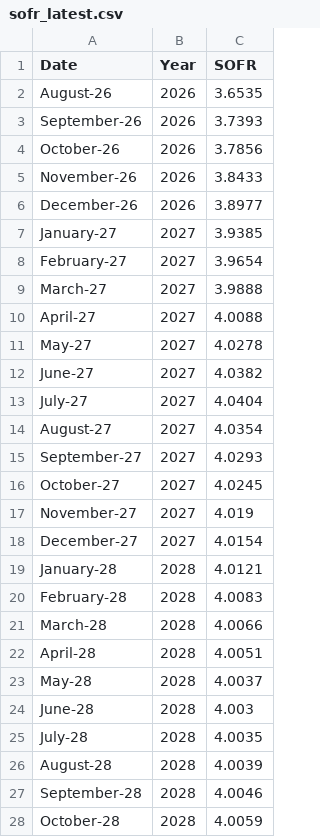
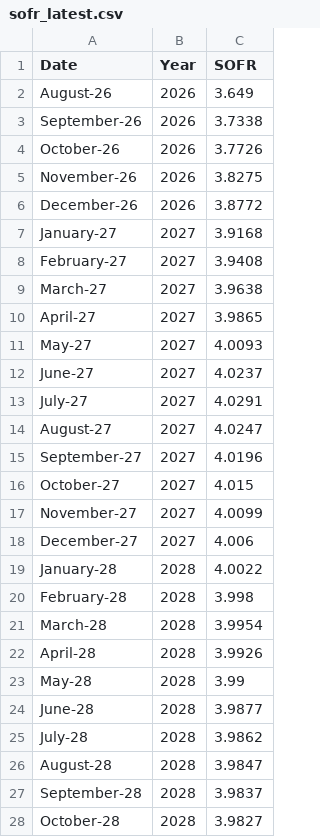
Before and after one commit to ArelionTreasury/TreasuryAutomation, a CSV file: data/sofr_latest.csv, drawn as a sheet; only a part is shown; the diff covers the shown part only.

```diff
--- a/data/sofr_latest.csv
+++ b/data/sofr_latest.csv
@@ -1,28 +1,28 @@
 Date,Year,SOFR
-August-26,2026,3.6535
-September-26,2026,3.7393
-October-26,2026,3.7856
-November-26,2026,3.8433
-December-26,2026,3.8977
-January-27,2027,3.9385
-February-27,2027,3.9654
-March-27,2027,3.9888
-April-27,2027,4.0088
-May-27,2027,4.0278
-June-27,2027,4.0382
-July-27,2027,4.0404
-August-27,2027,4.0354
-September-27,2027,4.0293
-October-27,2027,4.0245
-November-27,2027,4.019
-December-27,2027,4.0154
-January-28,2028,4.0121
-February-28,2028,4.0083
-March-28,2028,4.0066
-April-28,2028,4.0051
-May-28,2028,4.0037
-June-28,2028,4.003
-July-28,2028,4.0035
-August-28,2028,4.0039
-September-28,2028,4.0046
-October-28,2028,4.0059
+August-26,2026,3.649
+September-26,2026,3.7338
+October-26,2026,3.7726
+November-26,2026,3.8275
+December-26,2026,3.8772
+January-27,2027,3.9168
+February-27,2027,3.9408
+March-27,2027,3.9638
+April-27,2027,3.9865
+May-27,2027,4.0093
+June-27,2027,4.0237
+July-27,2027,4.0291
+August-27,2027,4.0247
+September-27,2027,4.0196
+October-27,2027,4.015
+November-27,2027,4.0099
+December-27,2027,4.006
+January-28,2028,4.0022
+February-28,2028,3.998
+March-28,2028,3.9954
+April-28,2028,3.9926
+May-28,2028,3.99
+June-28,2028,3.9877
+July-28,2028,3.9862
+August-28,2028,3.9847
+September-28,2028,3.9837
+October-28,2028,3.9827
```
Also changed, not shown: 94 edited cells elsewhere in this file, 2 other files.
